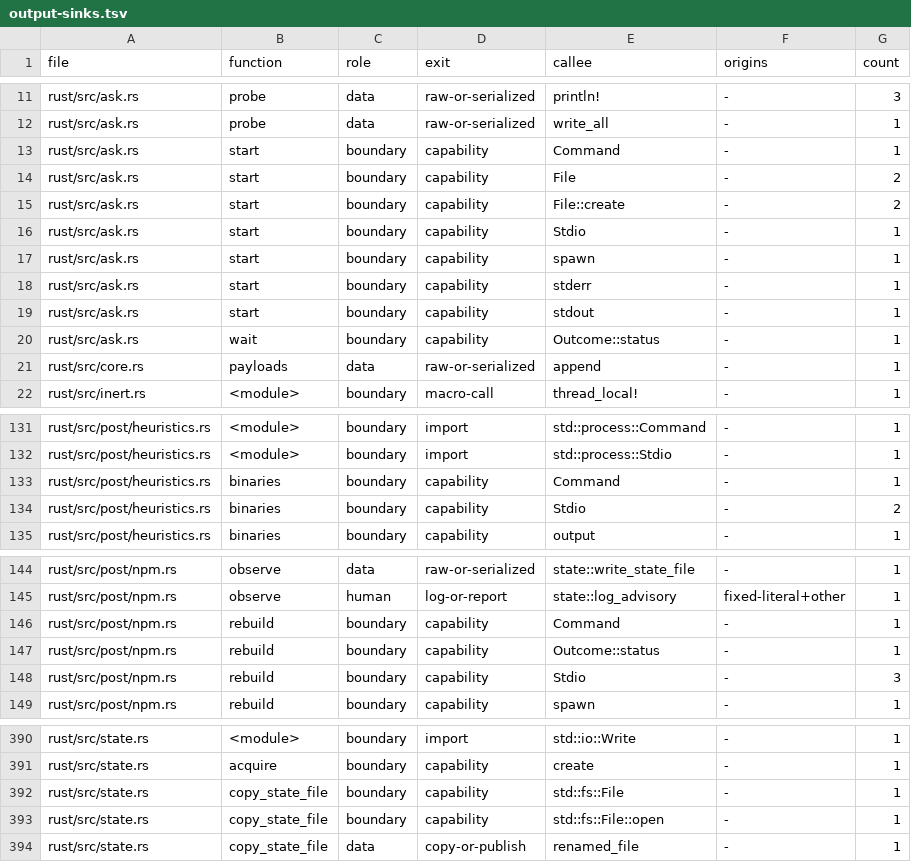
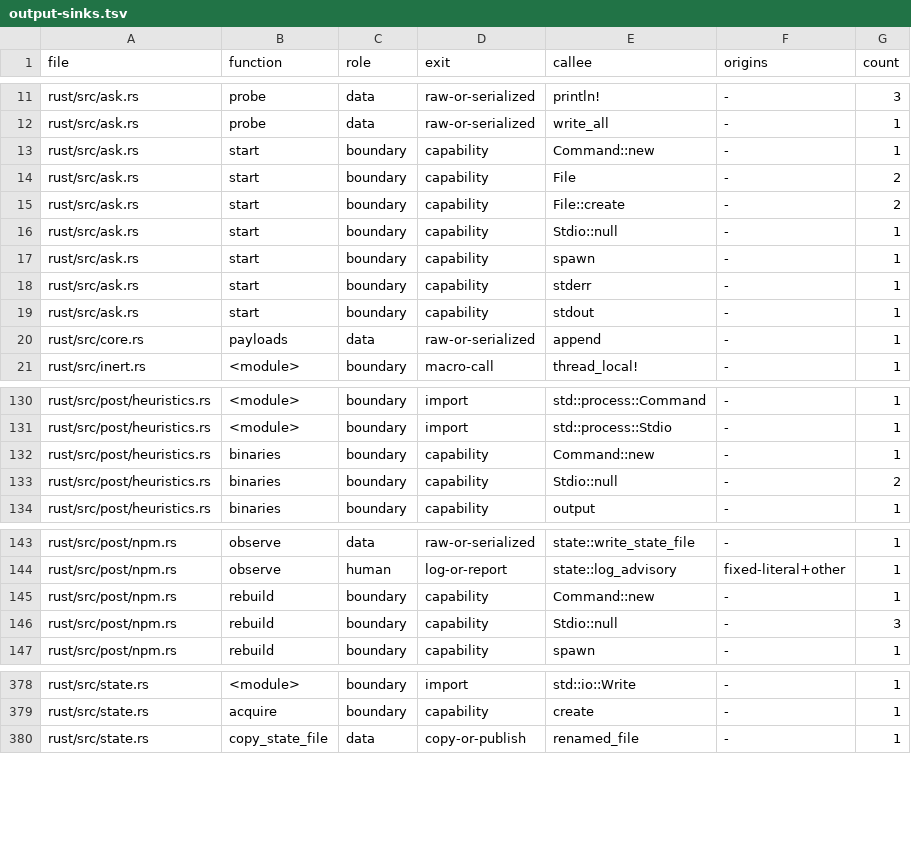
Before and after one commit to aldegad/safedeps, a TSV file: scripts/measure/output-sinks.tsv, drawn as a sheet; only a part is shown, gaps mark what is left out; the diff covers the shown part only.

Commit message:
test: distinguish output capabilities from read-only file opens

```diff
--- a/scripts/measure/output-sinks.tsv
+++ b/scripts/measure/output-sinks.tsv
@@ -12,6 +12,6 @@ rust/src/ask.rs	probe	data	raw-or-serialized	println!	-	3
 rust/src/ask.rs	probe	data	raw-or-serialized	write_all	-	1
-rust/src/ask.rs	start	boundary	capability	Command	-	1
+rust/src/ask.rs	start	boundary	capability	Command::new	-	1
 rust/src/ask.rs	start	boundary	capability	File	-	2
 rust/src/ask.rs	start	boundary	capability	File::create	-	2
-rust/src/ask.rs	start	boundary	capability	Stdio	-	1
+rust/src/ask.rs	start	boundary	capability	Stdio::null	-	1
 rust/src/ask.rs	start	boundary	capability	spawn	-	1
@@ -19,3 +19,2 @@ rust/src/ask.rs	start	boundary	capability	stderr	-	1
 rust/src/ask.rs	start	boundary	capability	stdout	-	1
-rust/src/ask.rs	wait	boundary	capability	Outcome::status	-	1
 rust/src/core.rs	payloads	data	raw-or-serialized	append	-	1
@@ -132,4 +131,4 @@ rust/src/post/heuristics.rs	<module>	boundary	import	std::process::Command	-	1
 rust/src/post/heuristics.rs	<module>	boundary	import	std::process::Stdio	-	1
-rust/src/post/heuristics.rs	binaries	boundary	capability	Command	-	1
-rust/src/post/heuristics.rs	binaries	boundary	capability	Stdio	-	2
+rust/src/post/heuristics.rs	binaries	boundary	capability	Command::new	-	1
+rust/src/post/heuristics.rs	binaries	boundary	capability	Stdio::null	-	2
 rust/src/post/heuristics.rs	binaries	boundary	capability	output	-	1
@@ -145,5 +144,4 @@ rust/src/post/npm.rs	observe	data	raw-or-serialized	state::write_state_file	-	1
 rust/src/post/npm.rs	observe	human	log-or-report	state::log_advisory	fixed-literal+other	1
-rust/src/post/npm.rs	rebuild	boundary	capability	Command	-	1
-rust/src/post/npm.rs	rebuild	boundary	capability	Outcome::status	-	1
-rust/src/post/npm.rs	rebuild	boundary	capability	Stdio	-	3
+rust/src/post/npm.rs	rebuild	boundary	capability	Command::new	-	1
+rust/src/post/npm.rs	rebuild	boundary	capability	Stdio::null	-	3
 rust/src/post/npm.rs	rebuild	boundary	capability	spawn	-	1
@@ -391,4 +379,2 @@ rust/src/state.rs	<module>	boundary	import	std::io::Write	-	1
 rust/src/state.rs	acquire	boundary	capability	create	-	1
-rust/src/state.rs	copy_state_file	boundary	capability	std::fs::File	-	1
-rust/src/state.rs	copy_state_file	boundary	capability	std::fs::File::open	-	1
 rust/src/state.rs	copy_state_file	data	copy-or-publish	renamed_file	-	1
```
Also changed, not shown: 12 removed rows and 23 edited cells elsewhere in this file, 2 other files.
